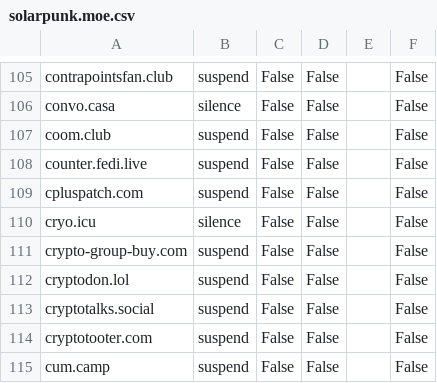
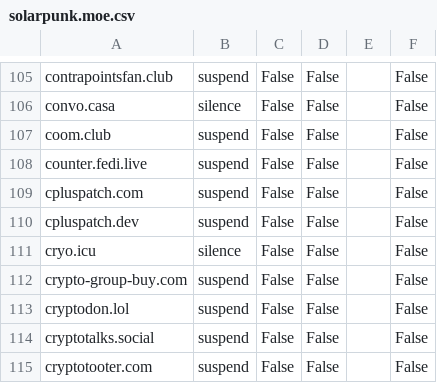
Before and after one commit to sgrigson/oliphant, a CSV file: blocklists/mastodon/solarpunk.moe.csv, drawn as a sheet; only a part is shown, gaps mark what is left out; the shorter side is filled out with more unchanged rows; the diff names each change by its address in the sheet, - before the commit and + after, or states it on an @@ line.

```diff
--- a/blocklists/mastodon/solarpunk.moe.csv
+++ b/blocklists/mastodon/solarpunk.moe.csv
+row 110: cpluspatch.dev | suspend | False | False |  | False
```
Also changed, not shown: blocklists/_unified_tier1_blocklist.csv, blocklists/mastodon/_unified_tier1_blocklist.csv, 3 other files.
